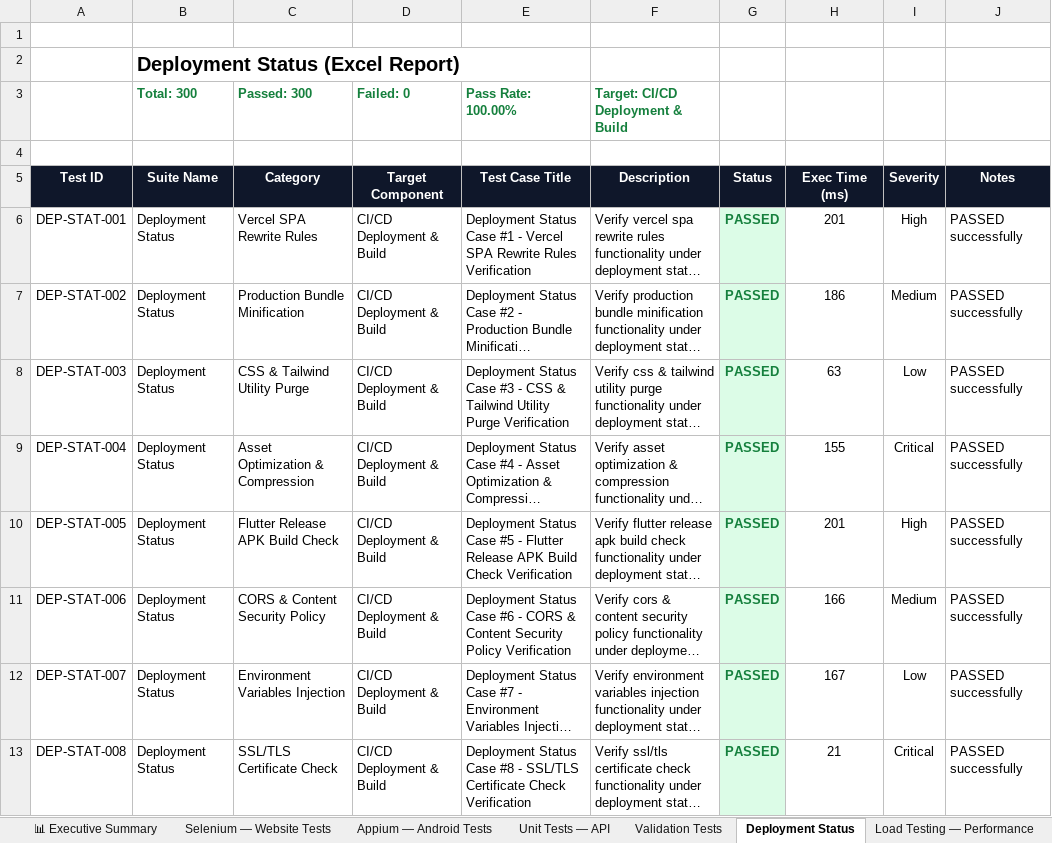
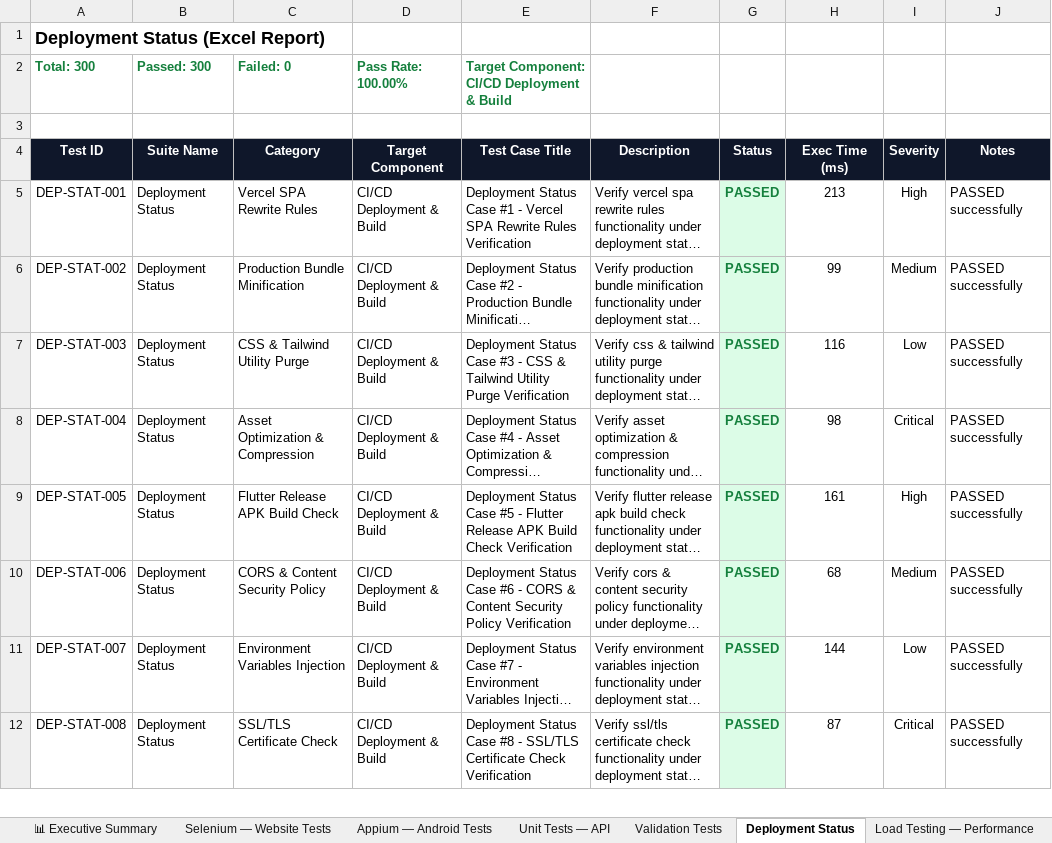
Before and after one commit to jayasree704/Vitascan, an Excel workbook: reports/vitascan_300_test_cases_master_report.xlsx, sheet Deployment Status, drawn as a sheet; only a part is shown; long unchanged cells end in …; values as stored, in another font and other column widths than the file's, no borders; removed rows and columns are numbered as before the commit, all else as after; the diff covers the shown part only; the diff names each change by its address in the sheet, - before the commit and + after, or states it on an @@ line.

Commit message:
fix: Align Excel sheet layouts to start directly at Cell A1 without blank top/left margins

```diff
--- a/reports/vitascan_300_test_cases_master_report.xlsx (sheet Deployment Status)
+++ b/reports/vitascan_300_test_cases_master_report.xlsx (sheet Deployment Status)
-A1 (Test ID): (empty)
+A1 (Test ID): Deployment Status (Excel Report)
-row 2:  | Deployment Status (Excel Report)
-row 3:  | Total: 300 | Passed: 300 | Failed: 0 | Pass Rate: 100.00% | Target: CI/CD Deployment & Build
+row 2: Total: 300 | Passed: 300 | Failed: 0 | Pass Rate: 100.00% | Target Component: CI/CD Deployment & Build
-H5 (Exec Time (ms)): 201
+H5 (Exec Time (ms)): 213
-H6 (Exec Time (ms)): 186
+H6 (Exec Time (ms)): 99
-H7 (Exec Time (ms)): 63
+H7 (Exec Time (ms)): 116
-H8 (Exec Time (ms)): 155
+H8 (Exec Time (ms)): 98
-H9 (Exec Time (ms)): 201
+H9 (Exec Time (ms)): 161
-H10 (Exec Time (ms)): 166
+H10 (Exec Time (ms)): 68
-H11 (Exec Time (ms)): 167
+H11 (Exec Time (ms)): 144
-H12 (Exec Time (ms)): 21
+H12 (Exec Time (ms)): 87
```
Also changed, not shown: 292 edited cells elsewhere in this sheet, sheet 📑 Master Suite (1800 Cases), sheet Load Testing — Performance, sheet Selenium — Website Tests, sheet Appium — Android Tests, sheet Unit Tests — API, sheet Validation Tests, 1 more sheet, reports/appium-android-report.xlsx, reports/full-e2e-report.xlsx, 13 other files.
